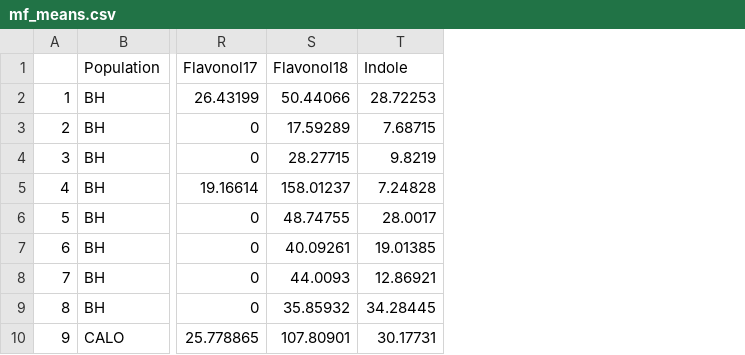
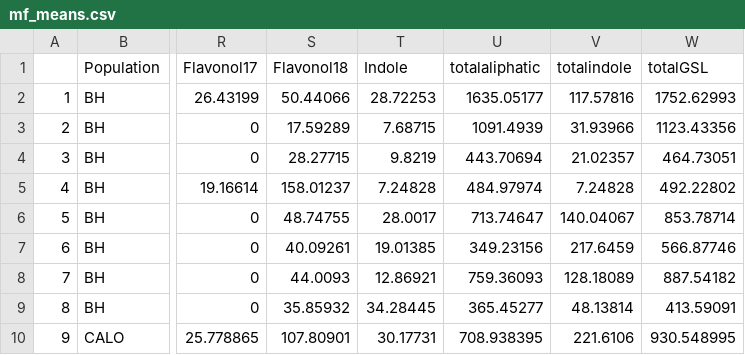
Before and after one commit to drdelapascua/defense-tradeoffs-tortuosus, a CSV file: data/mf_means.csv, drawn as a sheet; only a part is shown, gaps mark what is left out; the diff names each change by its address in the sheet, - before the commit and + after, or states it on an @@ line.

```diff
--- a/data/mf_means.csv
+++ b/data/mf_means.csv
+column U (totalaliphatic), rows 2-10: 1635.05177 | 1091.4939 | 443.70694 | 484.97974 | 713.74647 | 349.23156 | 759.36093 | 365.45277 | 708.938395
+column V (totalindole), rows 2-10: 117.57816 | 31.93966 | 21.02357 | 7.24828 | 140.04067 | 217.6459 | 128.18089 | 48.13814 | 221.6106
+column W (totalGSL), rows 2-10: 1752.62993 | 1123.43356 | 464.73051 | 492.22802 | 853.78714 | 566.87746 | 887.54182 | 413.59091 | 930.548995
```
Also changed, not shown: data/pop_means.csv, 6 other files.
